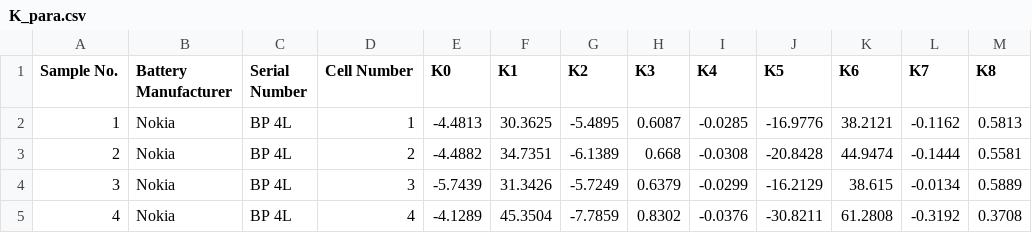
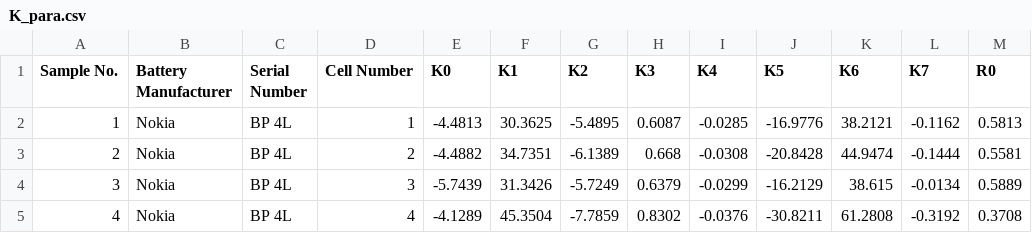
Before and after one commit to SquareWheelBike/CloudBFG, a CSV file: res/K_para.csv, drawn as a sheet; only a part is shown.

Commit message:
update header

```diff
--- a/res/K_para.csv
+++ b/res/K_para.csv
@@ -1,2 +1,2 @@
-Sample No.,Battery Manufacturer,Serial Number,Cell Number,K0,K1,K2,K3,K4,K5,K6,K7,K8
+Sample No.,Battery Manufacturer,Serial Number,Cell Number,K0,K1,K2,K3,K4,K5,K6,K7,R0
 1,Nokia,BP 4L,1,-4.4813,30.3625,-5.4895,0.6087,-0.0285,-16.9776,38.2121,-0.1162,0.5813
```
